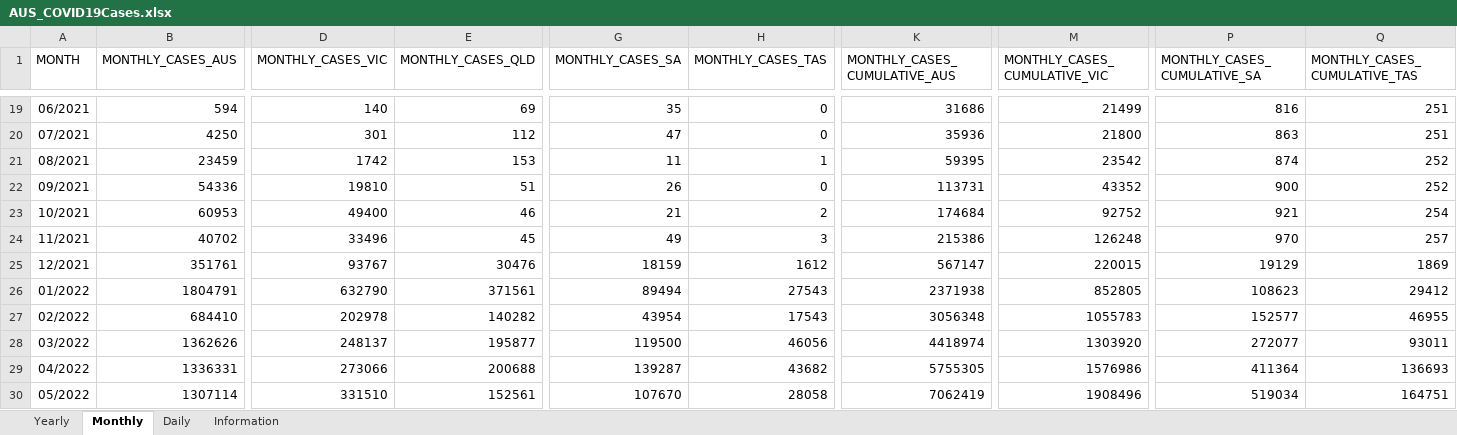
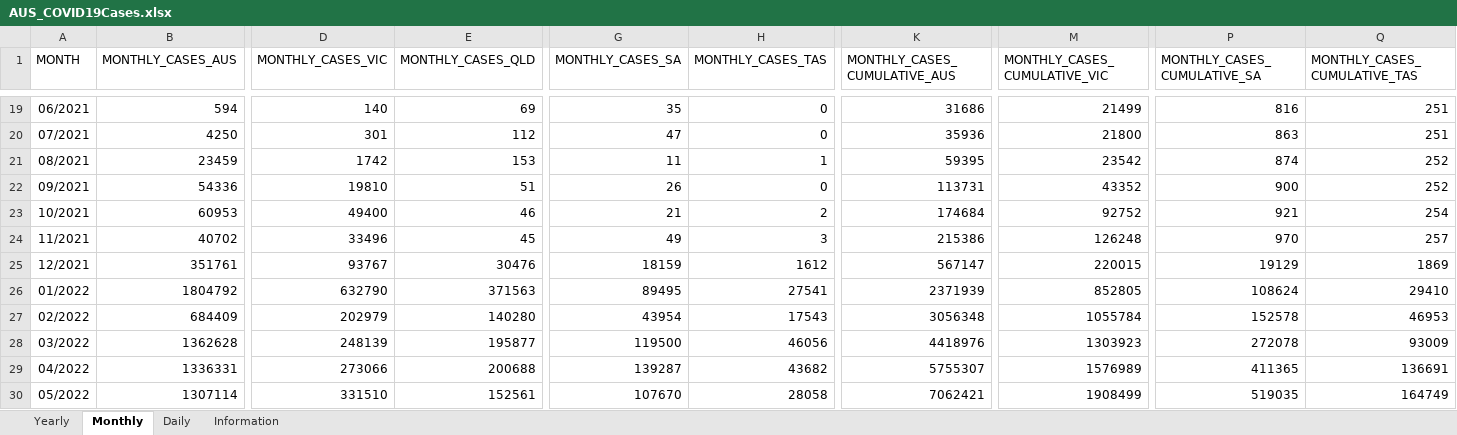
Before and after one commit to dbRaevn/covid19, an Excel workbook: pandemic/AUS_COVID19Cases.xlsx, sheet Monthly, drawn as a sheet; only a part is shown, gaps mark what is left out; values as stored, in another font and other column widths than the file's, no borders; the diff covers the shown part only; the diff names each change by its address in the sheet, - before the commit and + after, or states it on an @@ line.

Commit message:
Update AUS_COVID19Cases.xlsx

```diff
--- a/pandemic/AUS_COVID19Cases.xlsx (sheet Monthly)
+++ b/pandemic/AUS_COVID19Cases.xlsx (sheet Monthly)
-B26 (MONTHLY_CASES_AUS): 1804791
+B26 (MONTHLY_CASES_AUS): 1804792
-E26 (MONTHLY_CASES_QLD): 371561
+E26 (MONTHLY_CASES_QLD): 371563
-G26 (MONTHLY_CASES_SA): 89494
+G26 (MONTHLY_CASES_SA): 89495
-H26 (MONTHLY_CASES_TAS): 27543
+H26 (MONTHLY_CASES_TAS): 27541
-K26 (MONTHLY_CASES_CUMULATIVE_AUS): 2371938
+K26 (MONTHLY_CASES_CUMULATIVE_AUS): 2371939
-P26 (MONTHLY_CASES_CUMULATIVE_SA): 108623
+P26 (MONTHLY_CASES_CUMULATIVE_SA): 108624
-Q26 (MONTHLY_CASES_CUMULATIVE_TAS): 29412
+Q26 (MONTHLY_CASES_CUMULATIVE_TAS): 29410
-B27 (MONTHLY_CASES_AUS): 684410
+B27 (MONTHLY_CASES_AUS): 684409
-D27 (MONTHLY_CASES_VIC): 202978
+D27 (MONTHLY_CASES_VIC): 202979
-E27 (MONTHLY_CASES_QLD): 140282
+E27 (MONTHLY_CASES_QLD): 140280
-M27 (MONTHLY_CASES_CUMULATIVE_VIC): 1055783
+M27 (MONTHLY_CASES_CUMULATIVE_VIC): 1055784
-P27 (MONTHLY_CASES_CUMULATIVE_SA): 152577
+P27 (MONTHLY_CASES_CUMULATIVE_SA): 152578
-Q27 (MONTHLY_CASES_CUMULATIVE_TAS): 46955
+Q27 (MONTHLY_CASES_CUMULATIVE_TAS): 46953
-B28 (MONTHLY_CASES_AUS): 1362626
+B28 (MONTHLY_CASES_AUS): 1362628
-D28 (MONTHLY_CASES_VIC): 248137
+D28 (MONTHLY_CASES_VIC): 248139
-K28 (MONTHLY_CASES_CUMULATIVE_AUS): 4418974
+K28 (MONTHLY_CASES_CUMULATIVE_AUS): 4418976
-M28 (MONTHLY_CASES_CUMULATIVE_VIC): 1303920
+M28 (MONTHLY_CASES_CUMULATIVE_VIC): 1303923
-P28 (MONTHLY_CASES_CUMULATIVE_SA): 272077
+P28 (MONTHLY_CASES_CUMULATIVE_SA): 272078
-Q28 (MONTHLY_CASES_CUMULATIVE_TAS): 93011
+Q28 (MONTHLY_CASES_CUMULATIVE_TAS): 93009
-K29 (MONTHLY_CASES_CUMULATIVE_AUS): 5755305
+K29 (MONTHLY_CASES_CUMULATIVE_AUS): 5755307
-M29 (MONTHLY_CASES_CUMULATIVE_VIC): 1576986
+M29 (MONTHLY_CASES_CUMULATIVE_VIC): 1576989
-P29 (MONTHLY_CASES_CUMULATIVE_SA): 411364
+P29 (MONTHLY_CASES_CUMULATIVE_SA): 411365
-Q29 (MONTHLY_CASES_CUMULATIVE_TAS): 136693
+Q29 (MONTHLY_CASES_CUMULATIVE_TAS): 136691
-K30 (MONTHLY_CASES_CUMULATIVE_AUS): 7062419
+K30 (MONTHLY_CASES_CUMULATIVE_AUS): 7062421
-M30 (MONTHLY_CASES_CUMULATIVE_VIC): 1908496
+M30 (MONTHLY_CASES_CUMULATIVE_VIC): 1908499
-P30 (MONTHLY_CASES_CUMULATIVE_SA): 519034
+P30 (MONTHLY_CASES_CUMULATIVE_SA): 519035
-Q30 (MONTHLY_CASES_CUMULATIVE_TAS): 164751
+Q30 (MONTHLY_CASES_CUMULATIVE_TAS): 164749
```
Also changed, not shown: 102 edited cells elsewhere in this sheet, sheet Daily, sheet Yearly, sheet Information.
